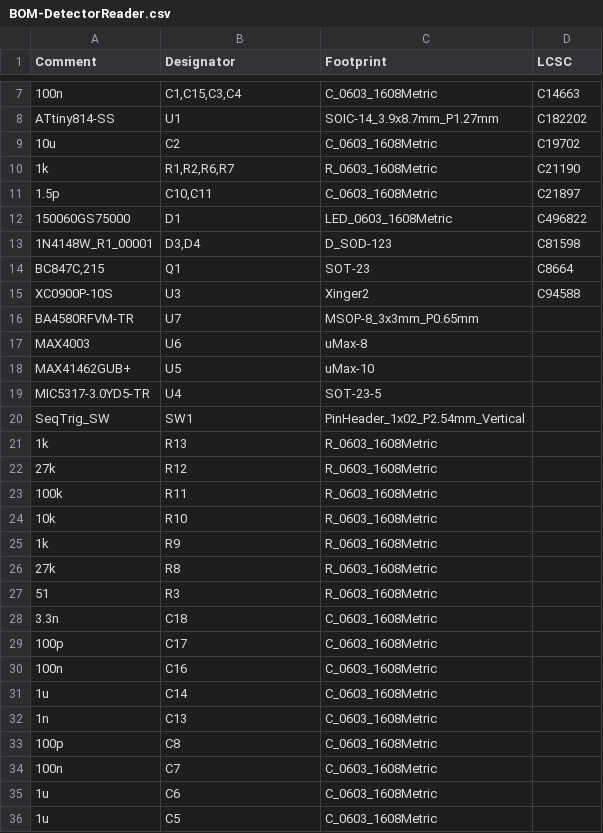
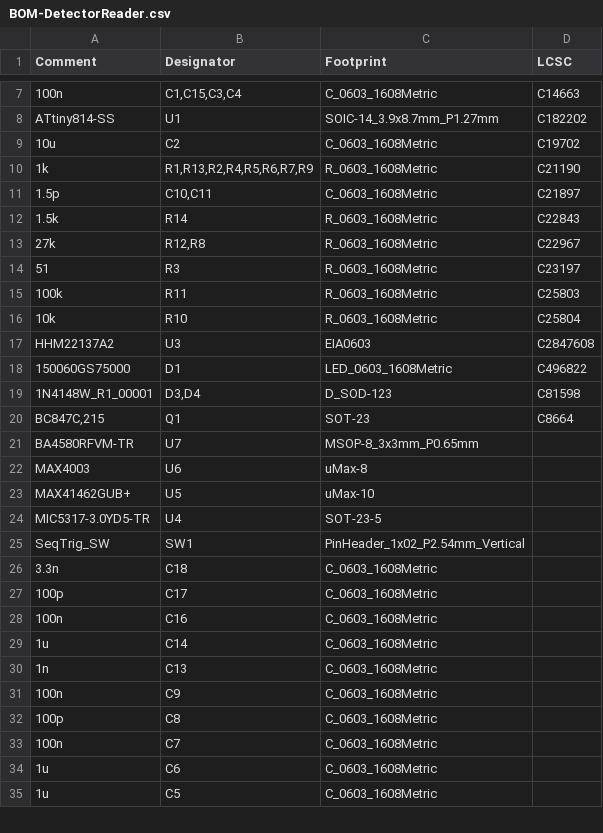
Before and after one commit to beustens/DetectorReader, a CSV file: hardware/jlcpcb/assembly/BOM-DetectorReader.csv, drawn as a sheet; only a part is shown, gaps mark what is left out; the diff covers the shown part only.

```diff
--- a/hardware/jlcpcb/assembly/BOM-DetectorReader.csv
+++ b/hardware/jlcpcb/assembly/BOM-DetectorReader.csv
@@ -9,4 +9,10 @@ ATtiny814-SS,U1,SOIC-14_3.9x8.7mm_P1.27mm,C182202
 10u,C2,C_0603_1608Metric,C19702
-1k,"R1,R2,R6,R7",R_0603_1608Metric,C21190
+1k,"R1,R13,R2,R4,R5,R6,R7,R9",R_0603_1608Metric,C21190
 1.5p,"C10,C11",C_0603_1608Metric,C21897
+1.5k,R14,R_0603_1608Metric,C22843
+27k,"R12,R8",R_0603_1608Metric,C22967
+51,R3,R_0603_1608Metric,C23197
+100k,R11,R_0603_1608Metric,C25803
+10k,R10,R_0603_1608Metric,C25804
+HHM22137A2,U3,EIA0603,C2847608
 150060GS75000,D1,LED_0603_1608Metric,C496822
@@ -14,3 +20,2 @@ ATtiny814-SS,U1,SOIC-14_3.9x8.7mm_P1.27mm,C182202
 "BC847C,215",Q1,SOT-23,C8664
-XC0900P-10S,U3,Xinger2,C94588
 BA4580RFVM-TR,U7,MSOP-8_3x3mm_P0.65mm,
@@ -20,9 +25,2 @@ MIC5317-3.0YD5-TR,U4,SOT-23-5,
 SeqTrig_SW,SW1,PinHeader_1x02_P2.54mm_Vertical,
-1k,R13,R_0603_1608Metric,
-27k,R12,R_0603_1608Metric,
-100k,R11,R_0603_1608Metric,
-10k,R10,R_0603_1608Metric,
-1k,R9,R_0603_1608Metric,
-27k,R8,R_0603_1608Metric,
-51,R3,R_0603_1608Metric,
 3.3n,C18,C_0603_1608Metric,
@@ -32,2 +30,3 @@ SeqTrig_SW,SW1,PinHeader_1x02_P2.54mm_Vertical,
 1n,C13,C_0603_1608Metric,
+100n,C9,C_0603_1608Metric,
 100p,C8,C_0603_1608Metric,
```
Also changed, not shown: 3 added rows, 2 removed rows and 1 edited cell elsewhere in this file, hardware/jlcpcb/assembly/POS-DetectorReader.csv, 21 other files.
